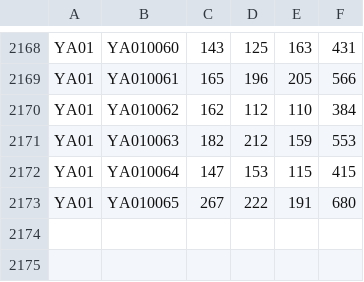
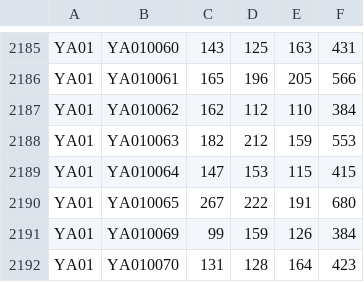
Before and after one commit to takehiko2324/ranking2026, a CSV file: check.csv, drawn as a sheet; only a part is shown, gaps mark what is left out; the diff covers the shown part only; the diff names each change by its address in the sheet, - before the commit and + after, or states it on an @@ line.

```diff
--- a/check.csv
+++ b/check.csv
+row 2191: YA01 | YA010069 | 99 | 159 | 126 | 384
+row 2192: YA01 | YA010070 | 131 | 128 | 164 | 423
```
Also changed, not shown: 17 added rows elsewhere in this file.
